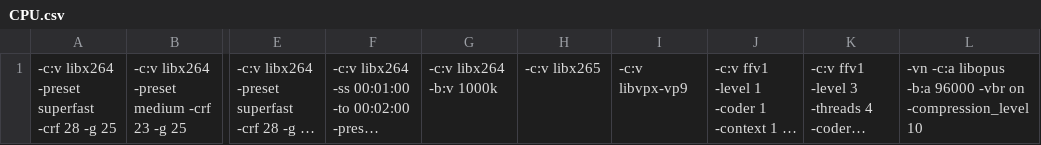
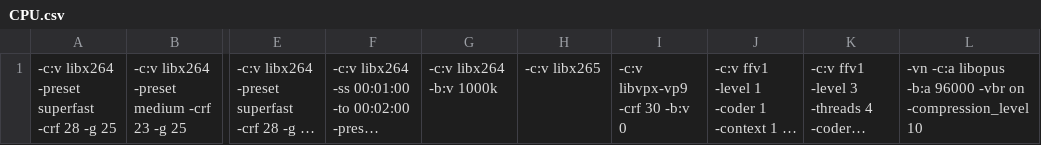
Before and after one commit to rmkimathi/xtbenc, a CSV file: presets/CPU.csv, drawn as a sheet; only a part is shown, gaps mark what is left out; long unchanged cells end in …; the diff names each change by its address in the sheet, - before the commit and + after, or states it on an @@ line.

Commit message:
Update CPU.csv

```diff
--- a/presets/CPU.csv
+++ b/presets/CPU.csv
-I1: -c:v libvpx-vp9
+I1: -c:v libvpx-vp9 -crf 30 -b:v 0
```
